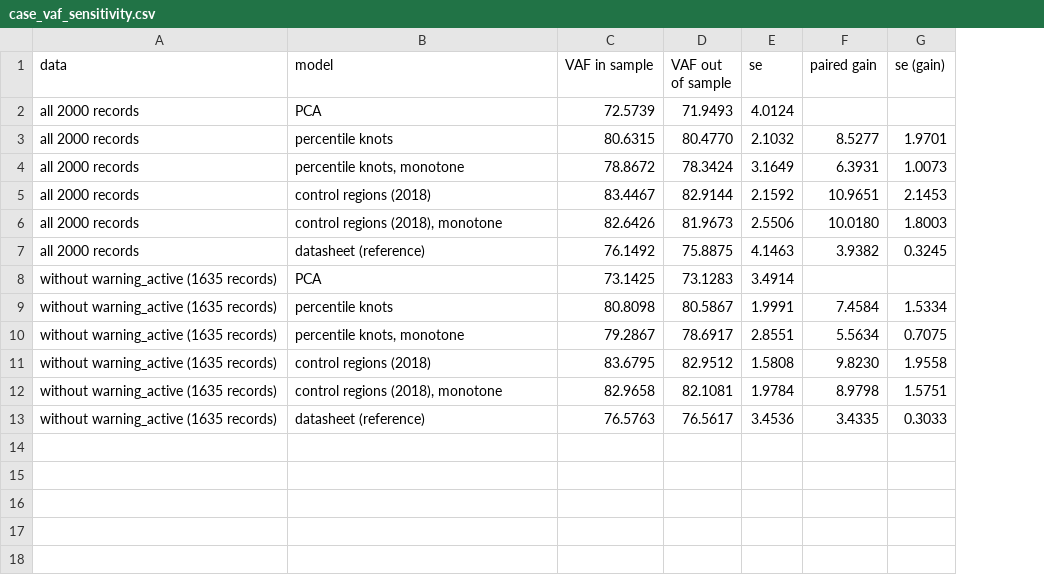
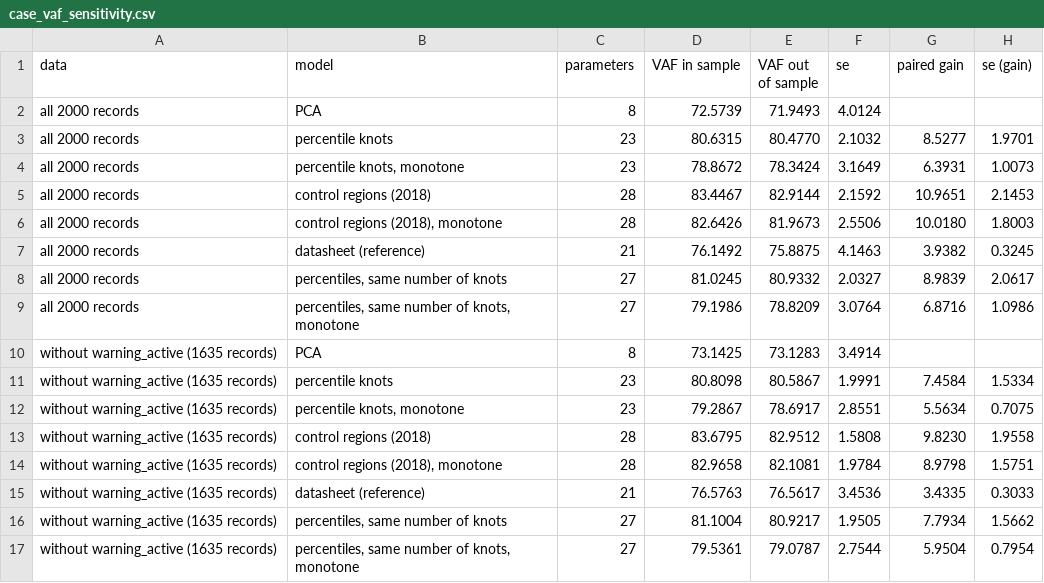
Before and after one commit to nlavadodatasci/quasi-linear-PCA, a CSV file: comparison/applications/results/case_vaf_sensitivity.csv, drawn as a sheet; the diff names each change by its address in the sheet, - before the commit and + after, or states it on an @@ line.

```diff
--- a/comparison/applications/results/case_vaf_sensitivity.csv
+++ b/comparison/applications/results/case_vaf_sensitivity.csv
+column C (parameters), rows 2-7: 8 | 23 | 23 | 28 | 28 | 21; rows 10-15: 8 | 23 | 23 | 28 | 28 | 21
+row 8: all 2000 records | percentiles, same number of knots | 27 | 81.0245 | 80.9332 | 2.0327 | 8.9839 | 2.0617
+row 9: all 2000 records | percentiles, same number of knots, monotone | 27 | 79.1986 | 78.8209 | 3.0764 | 6.8716 | 1.0986
+row 16: without warning_active (1635 records) | percentiles, same number of knots | 27 | 81.1004 | 80.9217 | 1.9505 | 7.7934 | 1.5662
+row 17: without warning_active (1635 records) | percentiles, same number of knots, monotone | 27 | 79.5361 | 79.0787 | 2.7544 | 5.9504 | 0.7954
```
Also changed, not shown: comparison/applications/results/case_vaf.csv, comparison/applications/results/case_vaf_blocks.csv, 7 other files.
